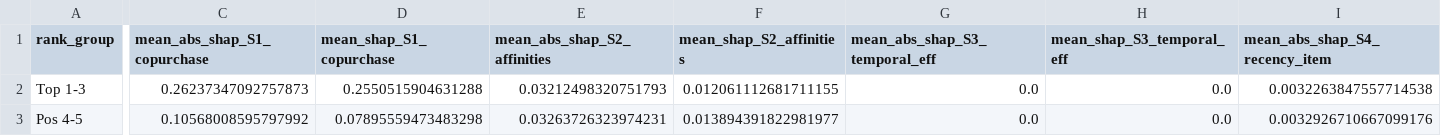
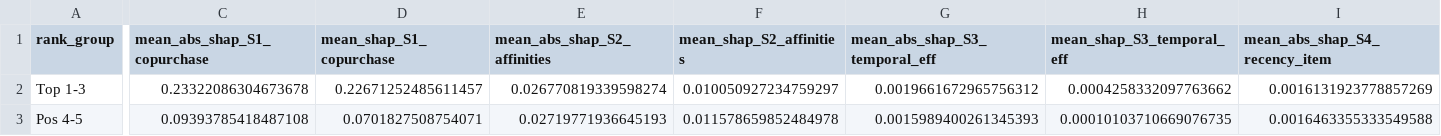
Before and after one commit to fyasnig/tesis-recsys-explicable, a CSV file: xai_shap_slice_by_rank.csv, drawn as a sheet; only a part is shown, gaps mark what is left out; the diff covers the shown part only; the diff names each change by its address in the sheet, - before the commit and + after, or states it on an @@ line.

```diff
--- a/xai_shap_slice_by_rank.csv
+++ b/xai_shap_slice_by_rank.csv
-C2 (mean_abs_shap_S1_copurchase): 0.26237347092757873
+C2 (mean_abs_shap_S1_copurchase): 0.23322086304673678
-D2 (mean_shap_S1_copurchase): 0.2550515904631288
+D2 (mean_shap_S1_copurchase): 0.22671252485611457
-E2 (mean_abs_shap_S2_affinities): 0.03212498320751793
+E2 (mean_abs_shap_S2_affinities): 0.026770819339598274
-F2 (mean_shap_S2_affinities): 0.012061112681711155
+F2 (mean_shap_S2_affinities): 0.010050927234759297
-G2 (mean_abs_shap_S3_temporal_eff): 0.0
+G2 (mean_abs_shap_S3_temporal_eff): 0.0019661672965756312
-H2 (mean_shap_S3_temporal_eff): 0.0
+H2 (mean_shap_S3_temporal_eff): 0.0004258332097763662
-I2 (mean_abs_shap_S4_recency_item): 0.0032263847557714538
+I2 (mean_abs_shap_S4_recency_item): 0.0016131923778857269
-C3 (mean_abs_shap_S1_copurchase): 0.10568008595797992
+C3 (mean_abs_shap_S1_copurchase): 0.09393785418487108
-D3 (mean_shap_S1_copurchase): 0.07895559473483298
+D3 (mean_shap_S1_copurchase): 0.0701827508754071
-E3 (mean_abs_shap_S2_affinities): 0.03263726323974231
+E3 (mean_abs_shap_S2_affinities): 0.02719771936645193
-F3 (mean_shap_S2_affinities): 0.013894391822981977
+F3 (mean_shap_S2_affinities): 0.011578659852484978
-G3 (mean_abs_shap_S3_temporal_eff): 0.0
+G3 (mean_abs_shap_S3_temporal_eff): 0.0015989400261345393
-H3 (mean_shap_S3_temporal_eff): 0.0
+H3 (mean_shap_S3_temporal_eff): 0.00010103710669076735
-I3 (mean_abs_shap_S4_recency_item): 0.0032926710667099176
+I3 (mean_abs_shap_S4_recency_item): 0.0016463355333549588
```
Also changed, not shown: 38 edited cells elsewhere in this file, fairness_catalogo.csv, ild_analisis.csv, 4 other files.
